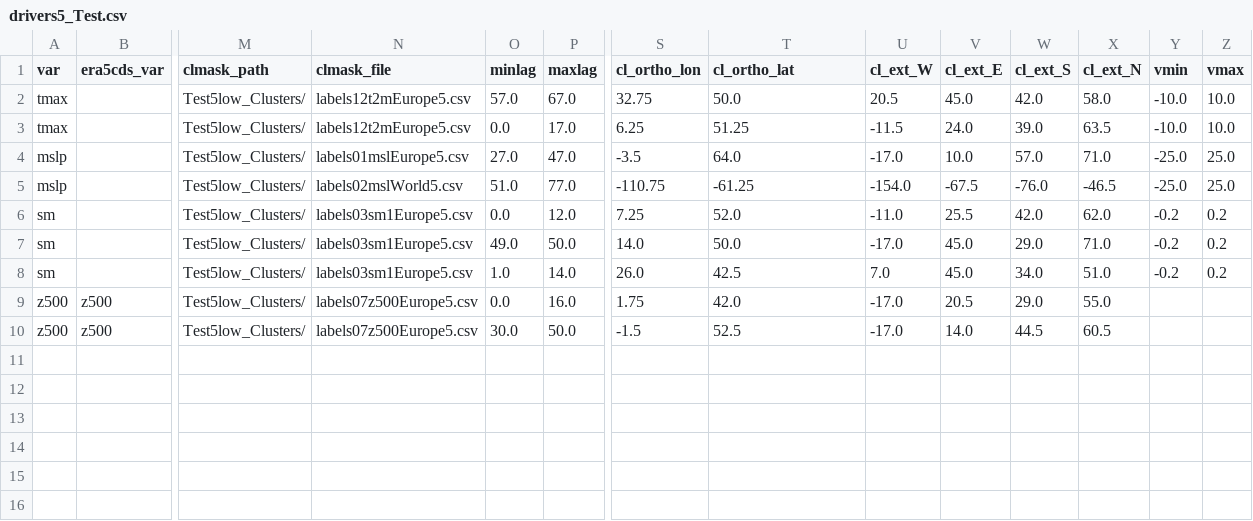
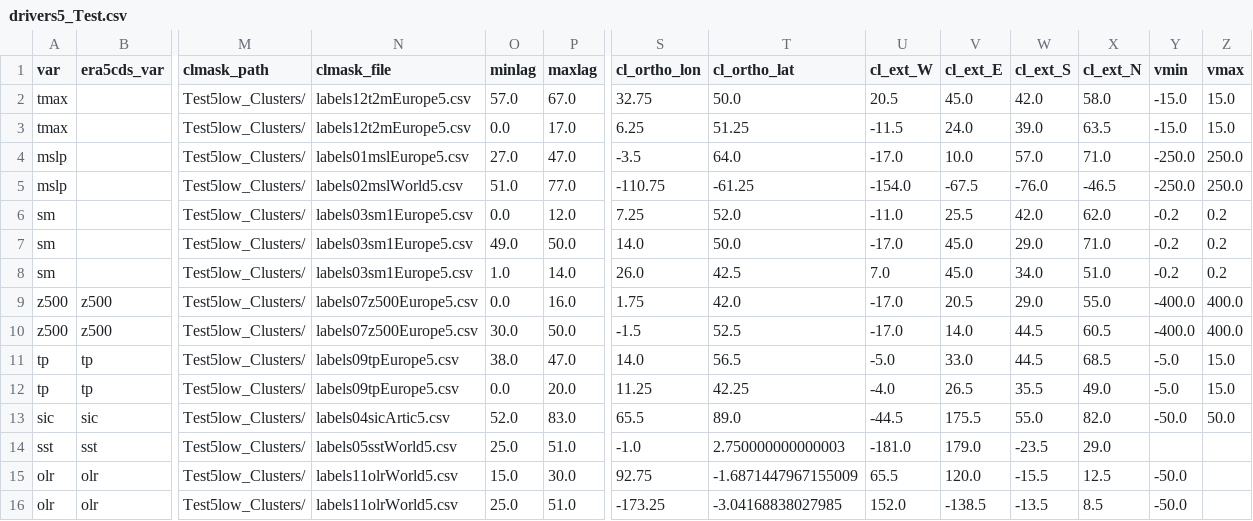
Before and after one commit to AntoSq/CLINT_WP5, a CSV file: metadata/drivers5_Test.csv, drawn as a sheet; only a part is shown, gaps mark what is left out; rows hold the shown columns only; the diff names each change by its address in the sheet, - before the commit and + after, or states it on an @@ line.

```diff
--- a/metadata/drivers5_Test.csv
+++ b/metadata/drivers5_Test.csv
-Y2:Y3 (vmin): -10.0
+Y2:Y3 (vmin): -15.0
-Z2:Z3 (vmax): 10.0
+Z2:Z3 (vmax): 15.0
-Y4:Y5 (vmin): -25.0
+Y4:Y5 (vmin): -250.0
-Z4:Z5 (vmax): 25.0
+Z4:Z5 (vmax): 250.0
-Y9:Y10 (vmin): (empty)
+Y9:Y10 (vmin): -400.0
-Z9:Z10 (vmax): (empty)
+Z9:Z10 (vmax): 400.0
+row 11: tp | tp | Test5low_Clusters/ | labels09tpEurope5.csv | 38.0 | 47.0 | 14.0 | 56.5 | -5.0 | 33.0 | 44.5 | 68.5 | -5.0 | 15.0
+row 12: tp | tp | Test5low_Clusters/ | labels09tpEurope5.csv | 0.0 | 20.0 | 11.25 | 42.25 | -4.0 | 26.5 | 35.5 | 49.0 | -5.0 | 15.0
+row 13: sic | sic | Test5low_Clusters/ | labels04sicArtic5.csv | 52.0 | 83.0 | 65.5 | 89.0 | -44.5 | 175.5 | 55.0 | 82.0 | -50.0 | 50.0
+row 14: sst | sst | Test5low_Clusters/ | labels05sstWorld5.csv | 25.0 | 51.0 | -1.0 | 2.750000000000003 | -181.0 | 179.0 | -23.5 | 29.0
+row 15: olr | olr | Test5low_Clusters/ | labels11olrWorld5.csv | 15.0 | 30.0 | 92.75 | -1.6871447967155009 | 65.5 | 120.0 | -15.5 | 12.5 | -50.0
+row 16: olr | olr | Test5low_Clusters/ | labels11olrWorld5.csv | 25.0 | 51.0 | -173.25 | -3.04168838027985 | 152.0 | -138.5 | -13.5 | 8.5 | -50.0
```
Also changed, not shown: metadata/variables_specifications.csv, 13 other files.
